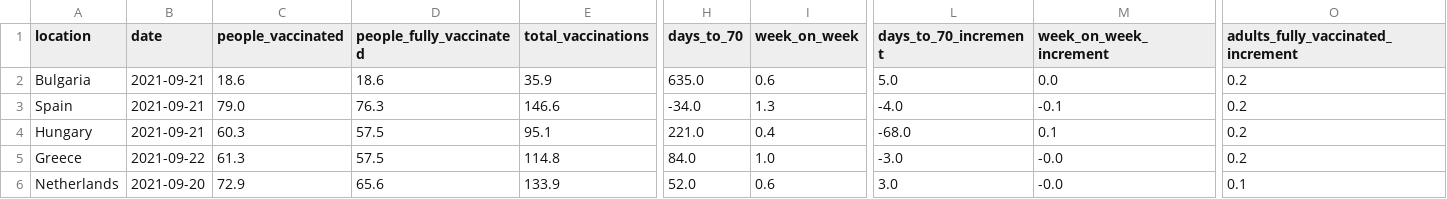
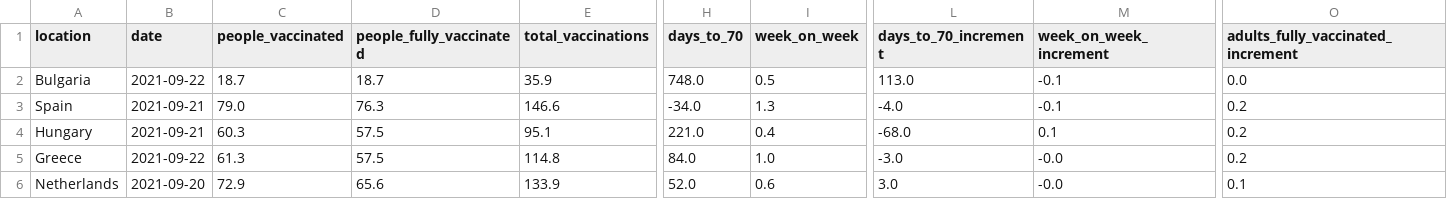
Before and after one commit to blasf1/covid_vaccine_progress_bot, a CSV file: latest.csv, drawn as a sheet; only a part is shown, gaps mark what is left out; the diff names each change by its address in the sheet, - before the commit and + after, or states it on an @@ line.

Commit message:
[BOT] Update data and sources for website

```diff
--- a/latest.csv
+++ b/latest.csv
-B2 (date): 2021-09-21
+B2 (date): 2021-09-22
-C2 (people_vaccinated): 18.6
+C2 (people_vaccinated): 18.7
-D2 (people_fully_vaccinated): 18.6
+D2 (people_fully_vaccinated): 18.7
-H2 (days_to_70): 635.0
+H2 (days_to_70): 748.0
-I2 (week_on_week): 0.6
+I2 (week_on_week): 0.5
-L2 (days_to_70_increment): 5.0
+L2 (days_to_70_increment): 113.0
-M2 (week_on_week_increment): 0.0
+M2 (week_on_week_increment): -0.1
-O2: 0.2
+O2: 0.0
```
Also changed, not shown: 2 other files.
